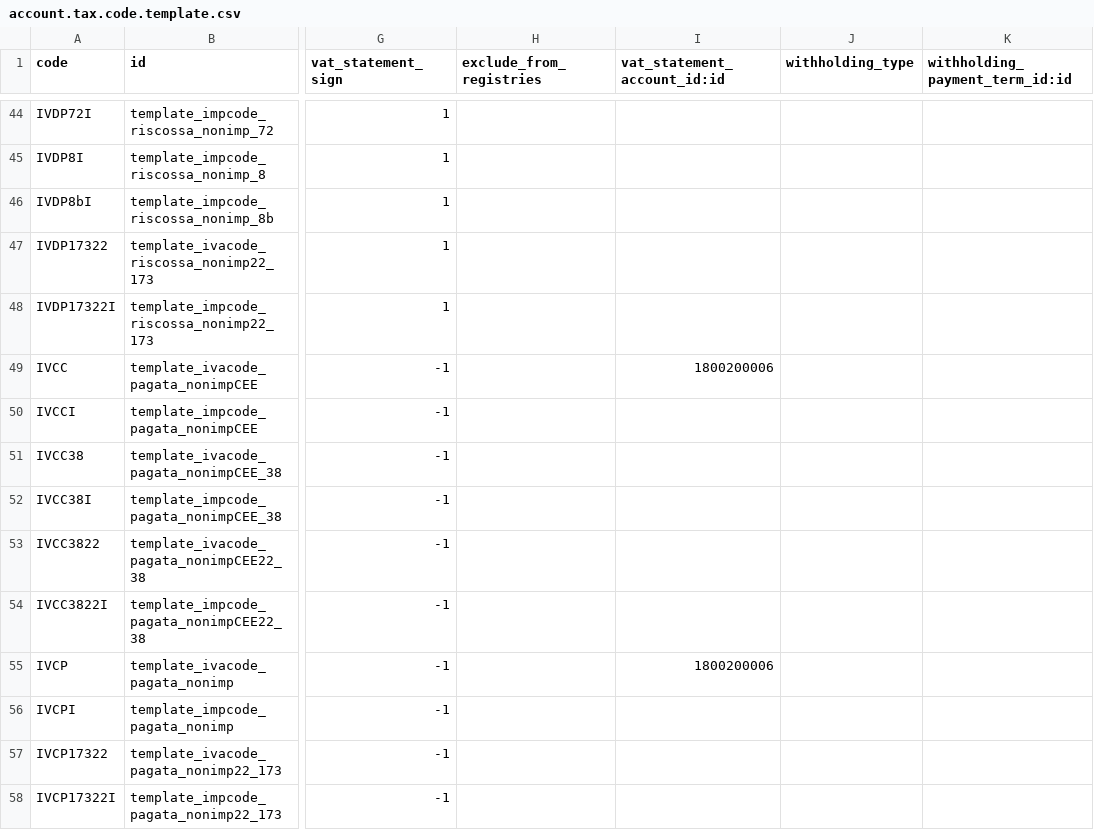
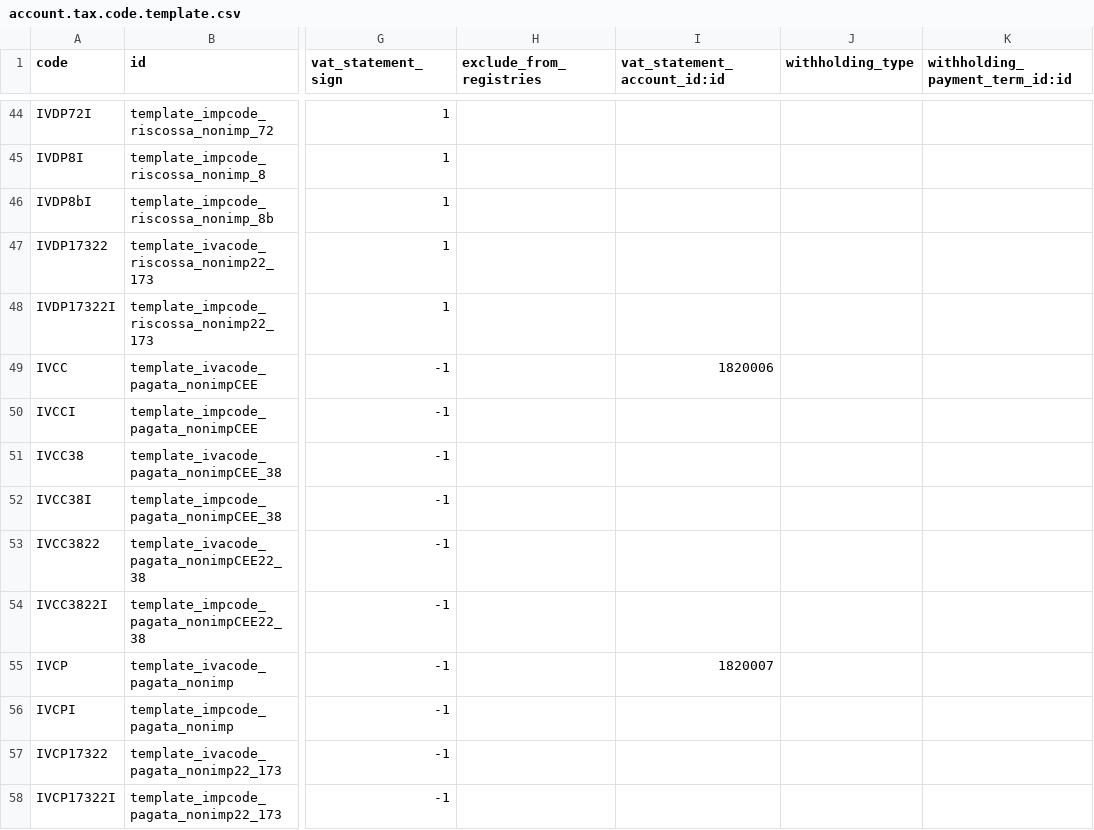
Before and after one commit to efatto/efatto, a CSV file: l10n_it_simplerp/data/account.tax.code.template.csv, drawn as a sheet; only a part is shown, gaps mark what is left out; the diff covers the shown part only; the diff names each change by its address in the sheet, - before the commit and + after, or states it on an @@ line.

```diff
--- a/l10n_it_simplerp/data/account.tax.code.template.csv
+++ b/l10n_it_simplerp/data/account.tax.code.template.csv
-I49 (vat_statement_account_id:id): 1800200006
+I49 (vat_statement_account_id:id): 1820006
-I55 (vat_statement_account_id:id): 1800200006
+I55 (vat_statement_account_id:id): 1820007
```
Also changed, not shown: 11 edited cells elsewhere in this file, l10n_it_simplerp/data/account.tax.template.csv, 5 other files.
